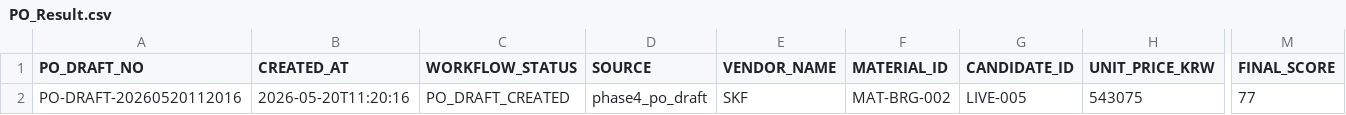
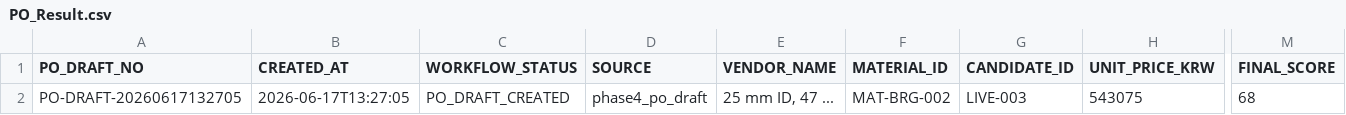
Before and after one commit to TasupK/apps_project, a CSV file: PO_Result.csv, drawn as a sheet; only a part is shown, gaps mark what is left out; the diff names each change by its address in the sheet, - before the commit and + after, or states it on an @@ line.

```diff
--- a/PO_Result.csv
+++ b/PO_Result.csv
-A2 (PO_DRAFT_NO): PO-DRAFT-20260520112016
+A2 (PO_DRAFT_NO): PO-DRAFT-20260617132705
-B2 (CREATED_AT): 2026-05-20T11:20:16
+B2 (CREATED_AT): 2026-06-17T13:27:05
-E2 (VENDOR_NAME): SKF
+E2 (VENDOR_NAME): 25 mm ID, 47 ...
-G2 (CANDIDATE_ID): LIVE-005
+G2 (CANDIDATE_ID): LIVE-003
-M2 (FINAL_SCORE): 77
+M2 (FINAL_SCORE): 68
```
Also changed, not shown: 13 other files.
